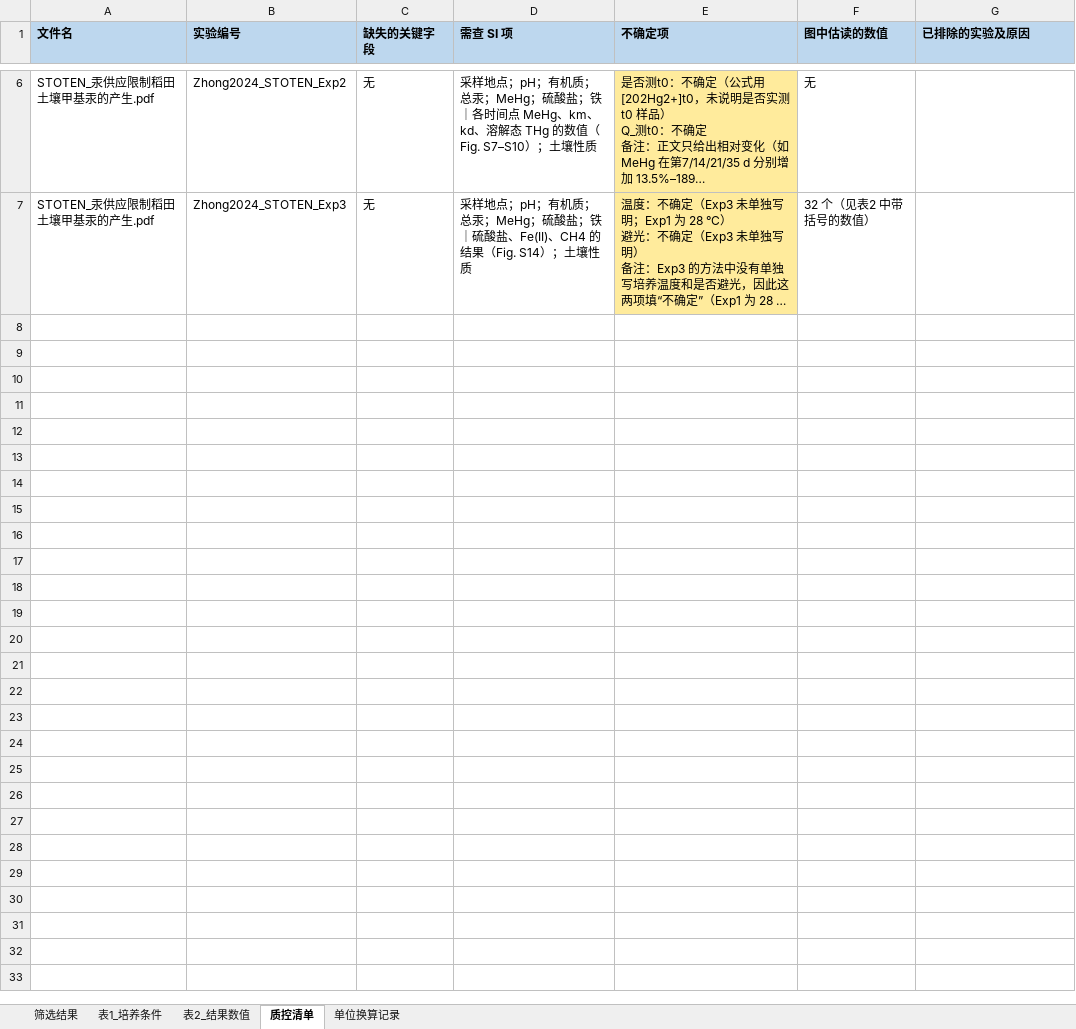
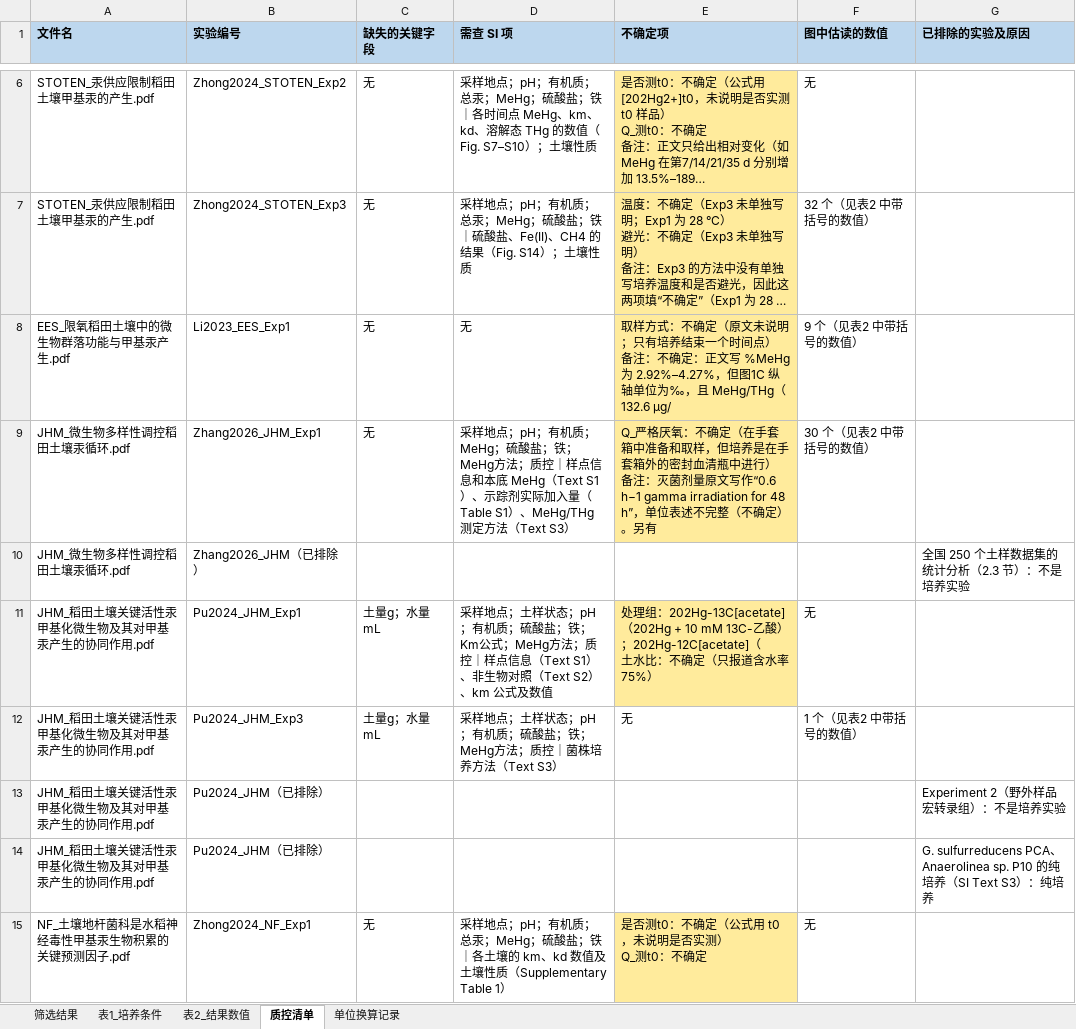
Before and after one commit to kiki577559-a11y/my-test-project, an Excel workbook: 汞培养数据库/稻田汞培养数据库.xlsx, sheet 质控清单, drawn as a sheet; only a part is shown, gaps mark what is left out; long unchanged cells end in …; values as stored, in another font and other column widths than the file's, no borders; ↵ is a line break in a cell; the diff covers the shown part only; the diff names each change by its address in the sheet, - before the commit and + after, or states it on an @@ line.

```diff
--- a/汞培养数据库/稻田汞培养数据库.xlsx (sheet 质控清单)
+++ b/汞培养数据库/稻田汞培养数据库.xlsx (sheet 质控清单)
+row 8: EES_限氧稻田土壤中的微生物群落功能与甲基汞产生.pdf | Li2023_EES_Exp1 | 无 | 无 | 取样方式：不确定（原文未说明；只有培养结束一个时间点） ↵ 备注：不确定：正文写 %MeHg 为 2.92%–4.27%，但图1C 纵轴单位为‰，且 MeHg/THg（132.6 μg/ | 9 个（见表2 中带括号的数值）
+row 9: JHM_微生物多样性调控稻田土壤汞循环.pdf | Zhang2026_JHM_Exp1 | 无 | 采样地点；pH；有机质；MeHg；硫酸盐；铁；MeHg方法；质控｜样点信息和本底 MeHg（Text S1）、示踪剂实际加入量（Table S1）、MeHg/THg 测定方法（Text S3） | Q_严格厌氧：不确定（在手套箱中准备和取样，但培养是在手套箱外的密封血清瓶中进行） ↵ 备注：灭菌剂量原文写作“0.6 h−1 gamma irradiation for 48 h”，单位表述不完整（不确定）。另有 | 30 个（见表2 中带括号的数值）
+row 10: JHM_微生物多样性调控稻田土壤汞循环.pdf | Zhang2026_JHM（已排除） |  |  |  |  | 全国 250 个土样数据集的统计分析（2.3 节）：不是培养实验
+row 11: JHM_稻田土壤关键活性汞甲基化微生物及其对甲基汞产生的协同作用.pdf | Pu2024_JHM_Exp1 | 土量g；水量mL | 采样地点；土样状态；pH；有机质；硫酸盐；铁；Km公式；MeHg方法；质控｜样点信息（Text S1）、非生物对照（Text S2）、km 公式及数值 | 处理组：202Hg-13C[acetate]（202Hg + 10 mM 13C-乙酸）；202Hg-12C[acetate]（ ↵ 土水比：不确定（只报道含水率 75%） | 无
+row 12: JHM_稻田土壤关键活性汞甲基化微生物及其对甲基汞产生的协同作用.pdf | Pu2024_JHM_Exp3 | 土量g；水量mL | 采样地点；土样状态；pH；有机质；硫酸盐；铁；MeHg方法；质控｜菌株培养方法（Text S3） | 无 | 1 个（见表2 中带括号的数值）
+row 13: JHM_稻田土壤关键活性汞甲基化微生物及其对甲基汞产生的协同作用.pdf | Pu2024_JHM（已排除） |  |  |  |  | Experiment 2（野外样品宏转录组）：不是培养实验
+row 14: JHM_稻田土壤关键活性汞甲基化微生物及其对甲基汞产生的协同作用.pdf | Pu2024_JHM（已排除） |  |  |  |  | G. sulfurreducens PCA、Anaerolinea sp. P10 的纯培养（SI Text S3）：纯培养
+row 15: NF_土壤地杆菌科是水稻神经毒性甲基汞生物积累的关键预测因子.pdf | Zhong2024_NF_Exp1 | 无 | 采样地点；pH；有机质；总汞；MeHg；硫酸盐；铁｜各土壤的 km、kd 数值及土壤性质（Supplementary Table 1） | 是否测t0：不确定（公式用 t0，未说明是否实测） ↵ Q_测t0：不确定 | 无
```
Also changed, not shown: 7 added rows elsewhere in this sheet, sheet 表2_结果数值, sheet 单位换算记录, sheet 表1_培养条件, 13 other files.
